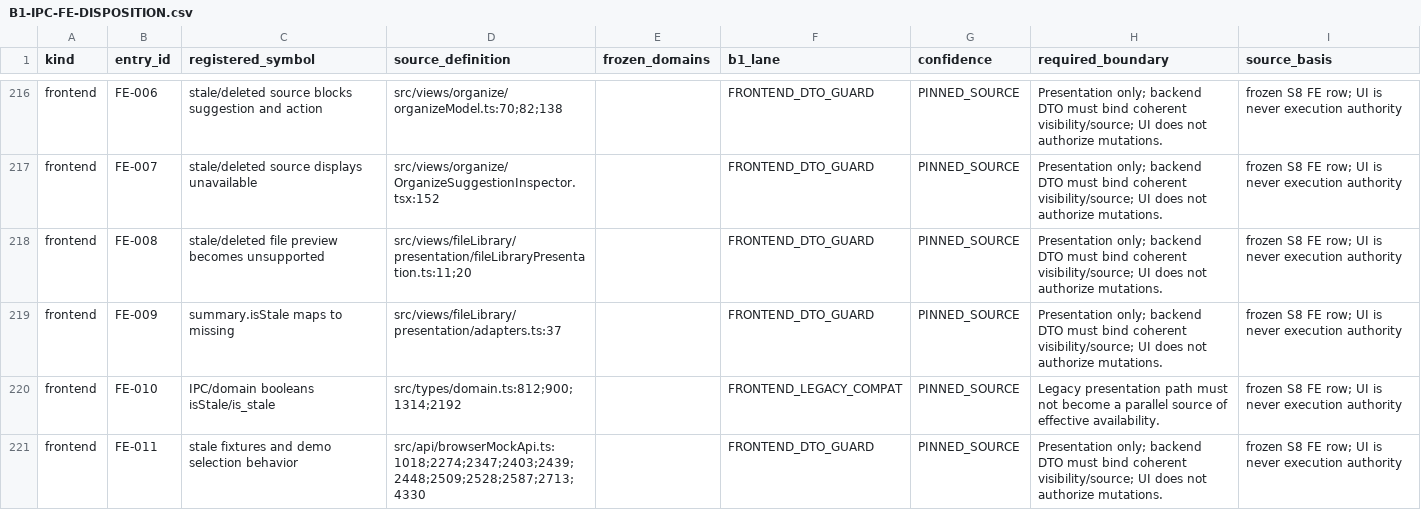
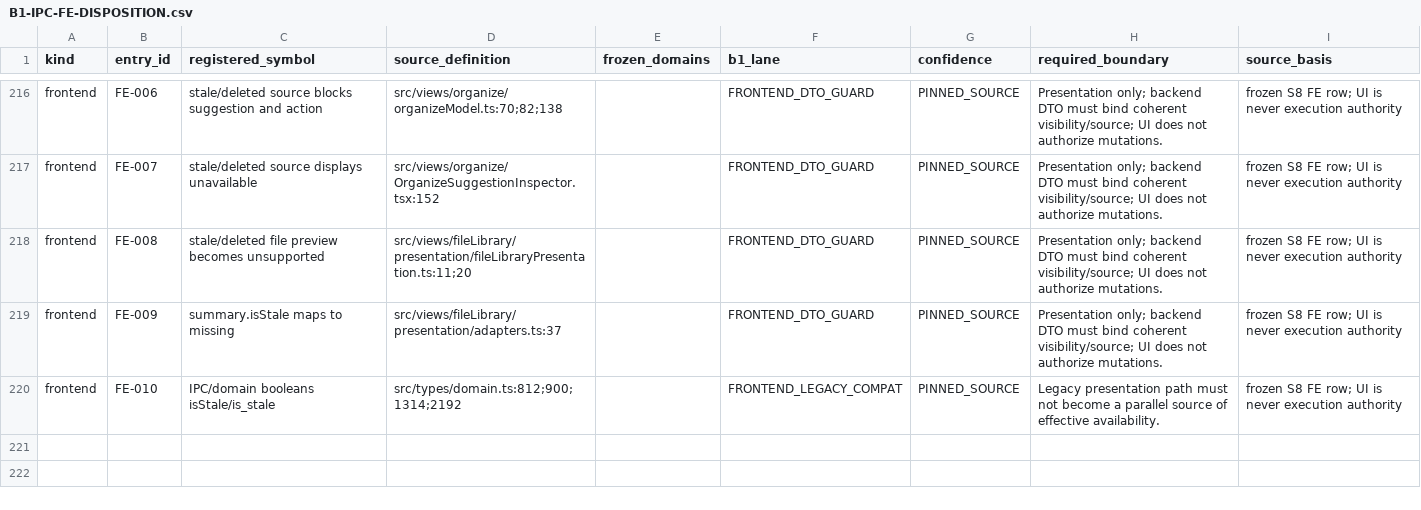
Before and after one commit to ArdenZC/Fylura, a CSV file: docs/project/research/issue-381-b1/B1-IPC-FE-DISPOSITION.csv, drawn as a sheet; only a part is shown, gaps mark what is left out; the diff covers the shown part only.

Commit message:
docs(research): correct #381 B1 File Workspace and FE fixture classifications

```diff
--- a/docs/project/research/issue-381-b1/B1-IPC-FE-DISPOSITION.csv
+++ b/docs/project/research/issue-381-b1/B1-IPC-FE-DISPOSITION.csv
@@ -220,2 +220 @@
 "frontend","FE-010","IPC/domain booleans isStale/is_stale","src/types/domain.ts:812;900;1314;2192","","FRONTEND_LEGACY_COMPAT","PINNED_SOURCE","Legacy presentation path must not become a parallel source of effective availability.","frozen S8 FE row; UI is never execution authority"
-"frontend","FE-011","stale fixtures and demo selection behavior","src/api/browserMockApi.ts:1018;2274;2347;2403;2439;2448;2509;2528;2587;2713;4330","","FRONTEND_DTO_GUARD","PINNED_SOURCE","Presentation only; backend DTO must bind coherent visibility/source; UI does not authorize mutations.","frozen S8 FE row; UI is never execution authority"
```
Also changed, not shown: 44 edited cells elsewhere in this file, 1 other file.
